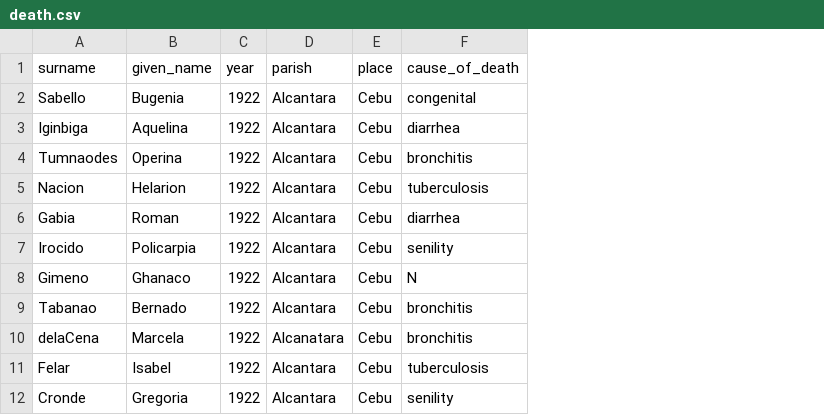
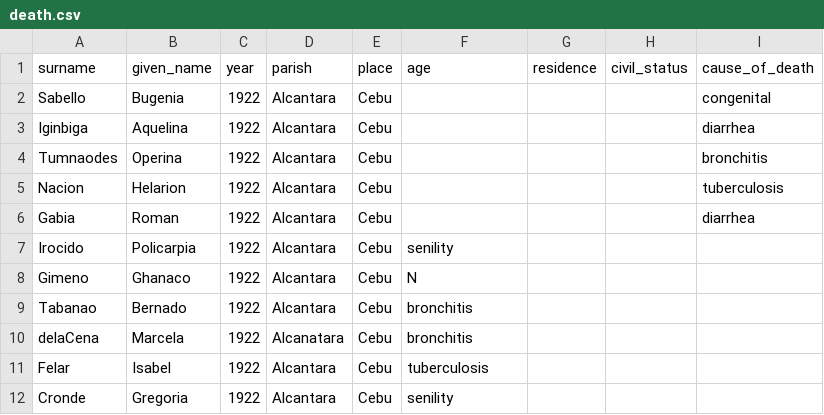
Before and after one commit to chryehearn12/FilipinoFamilyHistory, a CSV file: death.csv, drawn as a sheet; only a part is shown; the diff names each change by its address in the sheet, - before the commit and + after, or states it on an @@ line.

Commit message:
Modify death.csv to include additional fields
Added age, residence, and civil_status columns to death records.

```diff
--- a/death.csv
+++ b/death.csv
+column G (residence), empty
+column H (civil_status), empty
+column I (cause_of_death), rows 2-6: congenital | diarrhea | bronchitis | tuberculosis | diarrhea
-F1: cause_of_death
+F1: age
-F2 (age): congenital
+F2 (age): (empty)
-F3 (age): diarrhea
+F3 (age): (empty)
-F4 (age): bronchitis
+F4 (age): (empty)
-F5 (age): tuberculosis
+F5 (age): (empty)
-F6 (age): diarrhea
+F6 (age): (empty)
```
